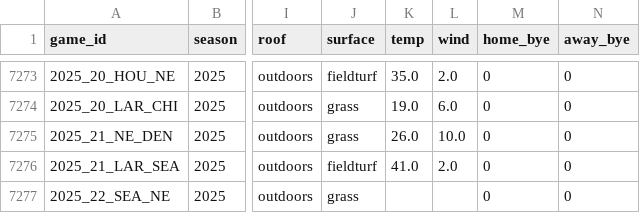
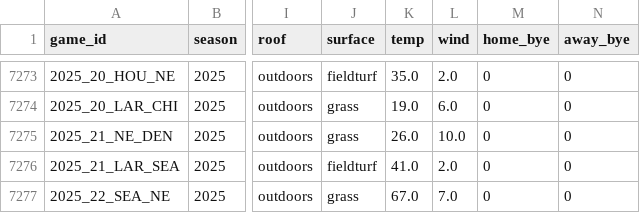
Before and after one commit to greerreNFL/nfelohfa, a CSV file: estimated_hfa.csv, drawn as a sheet; only a part is shown, gaps mark what is left out; the diff names each change by its address in the sheet, - before the commit and + after, or states it on an @@ line.

```diff
--- a/estimated_hfa.csv
+++ b/estimated_hfa.csv
-K7277 (temp): (empty)
+K7277 (temp): 67.0
-L7277 (wind): (empty)
+L7277 (wind): 7.0
```
